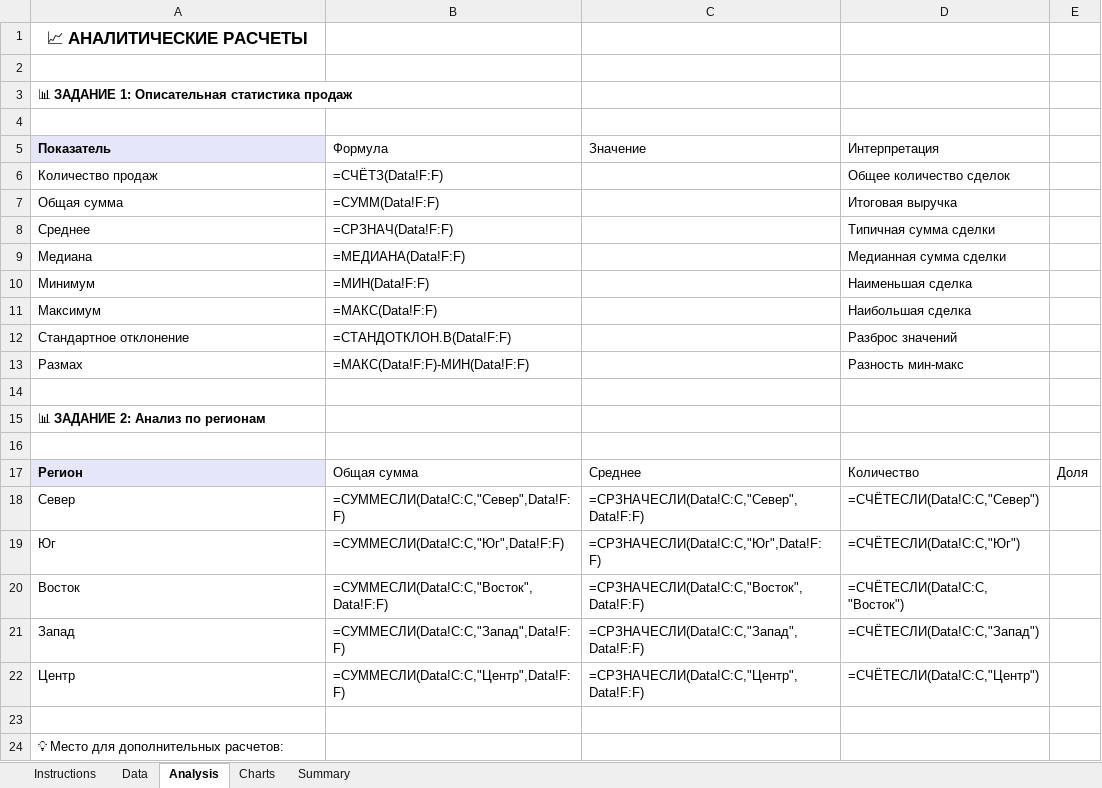
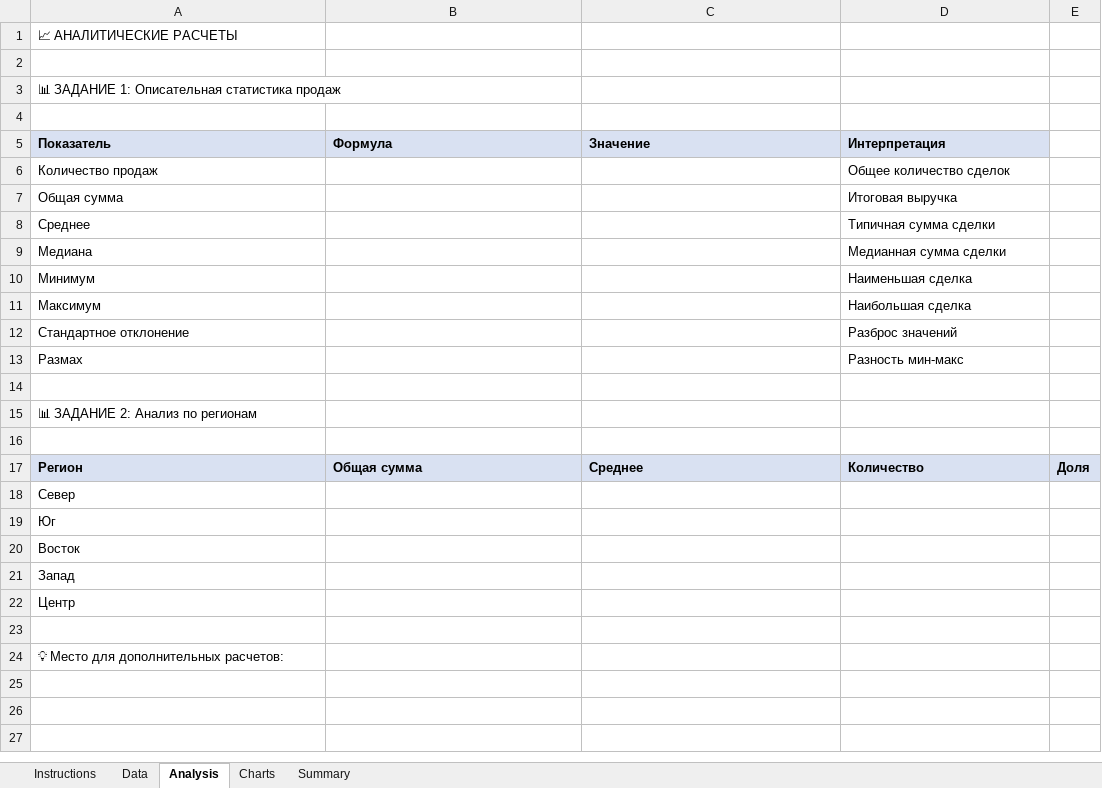
Before and after one commit to lazuale/analytics-course, an Excel workbook: chapter-01/files/analytics_template_v1.xlsx, sheet Analysis, drawn as a sheet; values as stored, in another font and other column widths than the file's, no borders; formulas without a stored value are shown as written; the diff names each change by its address in the sheet, - before the commit and + after, or states it on an @@ line.

```diff
--- a/chapter-01/files/analytics_template_v1.xlsx (sheet Analysis)
+++ b/chapter-01/files/analytics_template_v1.xlsx (sheet Analysis)
@@ A1 bold: on → off, text size: smaller, alignment: center → left @@
-A3 bold: on
+A3 bold: off
@@ B5:D5 fill: none → #D9E1F2, bold: off → on @@
-B6 (Формула): =СЧЁТЗ(Data!F:F)
+B6 (Формула): (empty)
-B7 (Формула): =СУММ(Data!F:F)
+B7 (Формула): (empty)
-B8 (Формула): =СРЗНАЧ(Data!F:F)
+B8 (Формула): (empty)
-B9 (Формула): =МЕДИАНА(Data!F:F)
+B9 (Формула): (empty)
-B10 (Формула): =МИН(Data!F:F)
+B10 (Формула): (empty)
-B11 (Формула): =МАКС(Data!F:F)
+B11 (Формула): (empty)
-B12 (Формула): =СТАНДОТКЛОН.В(Data!F:F)
+B12 (Формула): (empty)
-B13 (Формула): =МАКС(Data!F:F)-МИН(Data!F:F)
+B13 (Формула): (empty)
-A15 bold: on
+A15 bold: off
@@ B17:E17 fill: none → #D9E1F2, bold: off → on @@
-B18 (Формула): =СУММЕСЛИ(Data!C:C,"Север",Data!F:F)
+B18 (Формула): (empty)
-C18 (Значение): =СРЗНАЧЕСЛИ(Data!C:C,"Север",Data!F:F)
+C18 (Значение): (empty)
-D18 (Интерпретация): =СЧЁТЕСЛИ(Data!C:C,"Север")
+D18 (Интерпретация): (empty)
-B19 (Формула): =СУММЕСЛИ(Data!C:C,"Юг",Data!F:F)
+B19 (Формула): (empty)
-C19 (Значение): =СРЗНАЧЕСЛИ(Data!C:C,"Юг",Data!F:F)
+C19 (Значение): (empty)
-D19 (Интерпретация): =СЧЁТЕСЛИ(Data!C:C,"Юг")
+D19 (Интерпретация): (empty)
-B20 (Формула): =СУММЕСЛИ(Data!C:C,"Восток",Data!F:F)
+B20 (Формула): (empty)
-C20 (Значение): =СРЗНАЧЕСЛИ(Data!C:C,"Восток",Data!F:F)
+C20 (Значение): (empty)
-D20 (Интерпретация): =СЧЁТЕСЛИ(Data!C:C,"Восток")
+D20 (Интерпретация): (empty)
-B21 (Формула): =СУММЕСЛИ(Data!C:C,"Запад",Data!F:F)
+B21 (Формула): (empty)
-C21 (Значение): =СРЗНАЧЕСЛИ(Data!C:C,"Запад",Data!F:F)
+C21 (Значение): (empty)
-D21 (Интерпретация): =СЧЁТЕСЛИ(Data!C:C,"Запад")
+D21 (Интерпретация): (empty)
-B22 (Формула): =СУММЕСЛИ(Data!C:C,"Центр",Data!F:F)
+B22 (Формула): (empty)
-C22 (Значение): =СРЗНАЧЕСЛИ(Data!C:C,"Центр",Data!F:F)
+C22 (Значение): (empty)
-D22 (Интерпретация): =СЧЁТЕСЛИ(Data!C:C,"Центр")
+D22 (Интерпретация): (empty)
```
Also changed, not shown: sheet Data, sheet Summary, sheet Instructions, sheet Charts, 22 other files.
